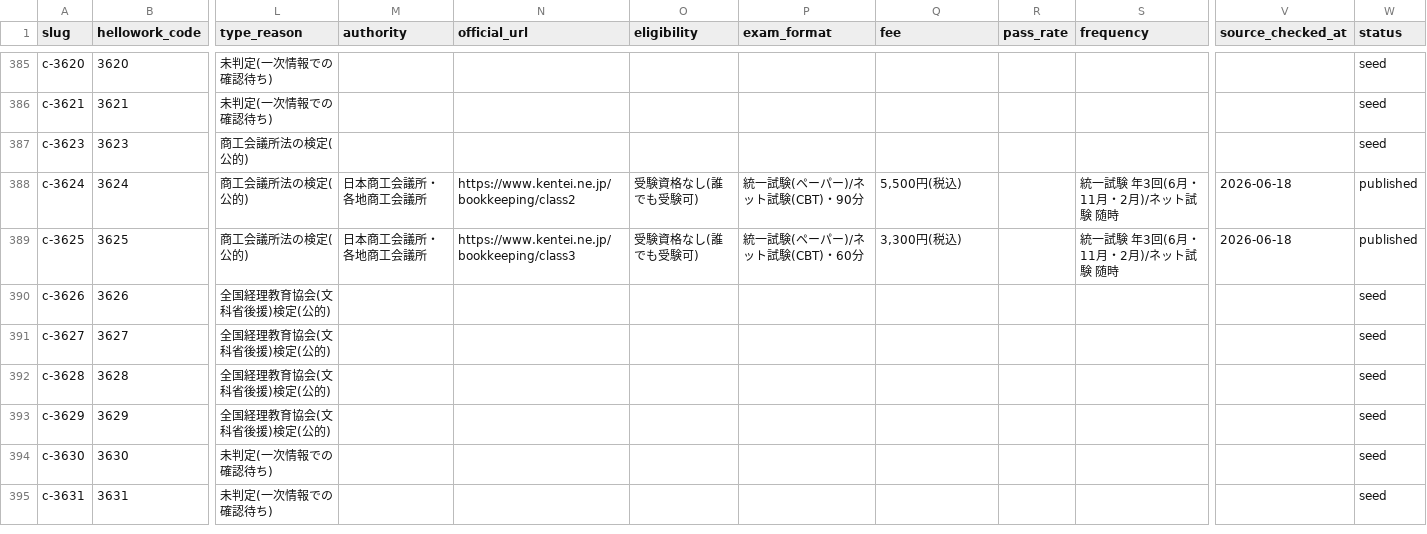
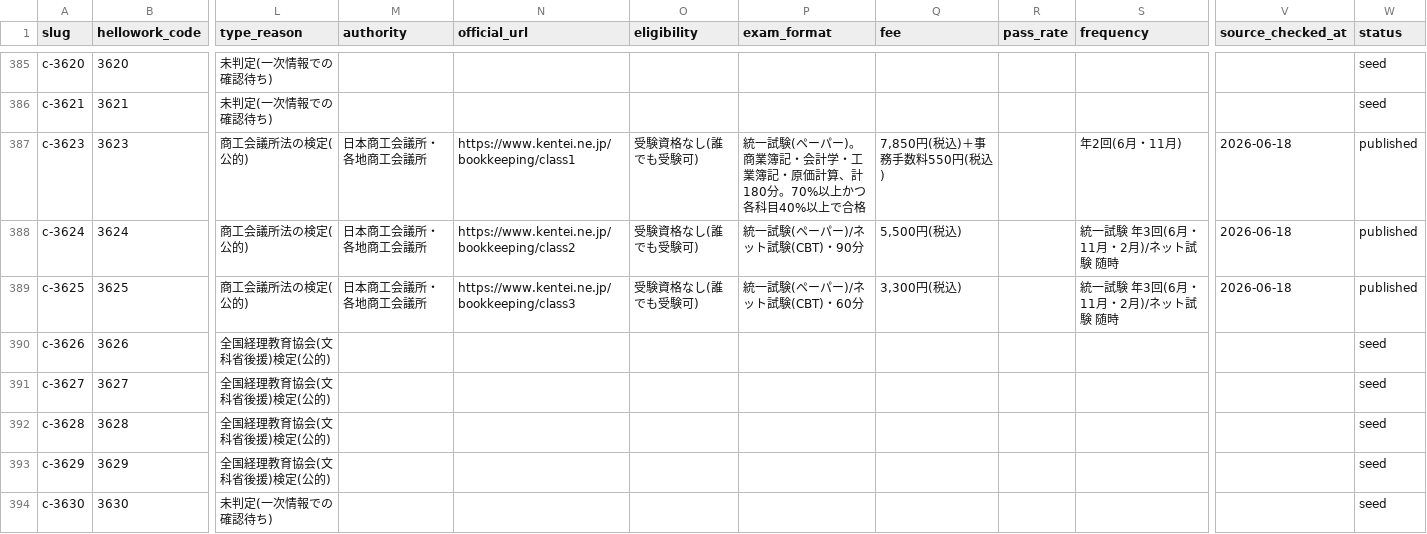
Before and after one commit to takkenshiken2026-sudo/shikaku-master, a CSV file: data/certifications.csv, drawn as a sheet; only a part is shown, gaps mark what is left out; the shorter side is filled out with more unchanged rows; the diff covers the shown part only; the diff names each change by its address in the sheet, - before the commit and + after, or states it on an @@ line.

```diff
--- a/data/certifications.csv
+++ b/data/certifications.csv
-M387 (authority): (empty)
+M387 (authority): 日本商工会議所・各地商工会議所
-N387 (official_url): (empty)
+N387 (official_url): https://www.kentei.ne.jp/bookkeeping/class1
-O387 (eligibility): (empty)
+O387 (eligibility): 受験資格なし(誰でも受験可)
-P387 (exam_format): (empty)
+P387 (exam_format): 統一試験(ペーパー)。商業簿記・会計学・工業簿記・原価計算、計180分。70%以上かつ各科目40%以上で合格
-Q387 (fee): (empty)
+Q387 (fee): 7,850円(税込)＋事務手数料550円(税込)
-S387 (frequency): (empty)
+S387 (frequency): 年2回(6月・11月)
-V387 (source_checked_at): (empty)
+V387 (source_checked_at): 2026-06-18
-W387 (status): seed
+W387 (status): published
```
Also changed, not shown: 78 edited cells elsewhere in this file, data/overrides.csv, 21 other files.
